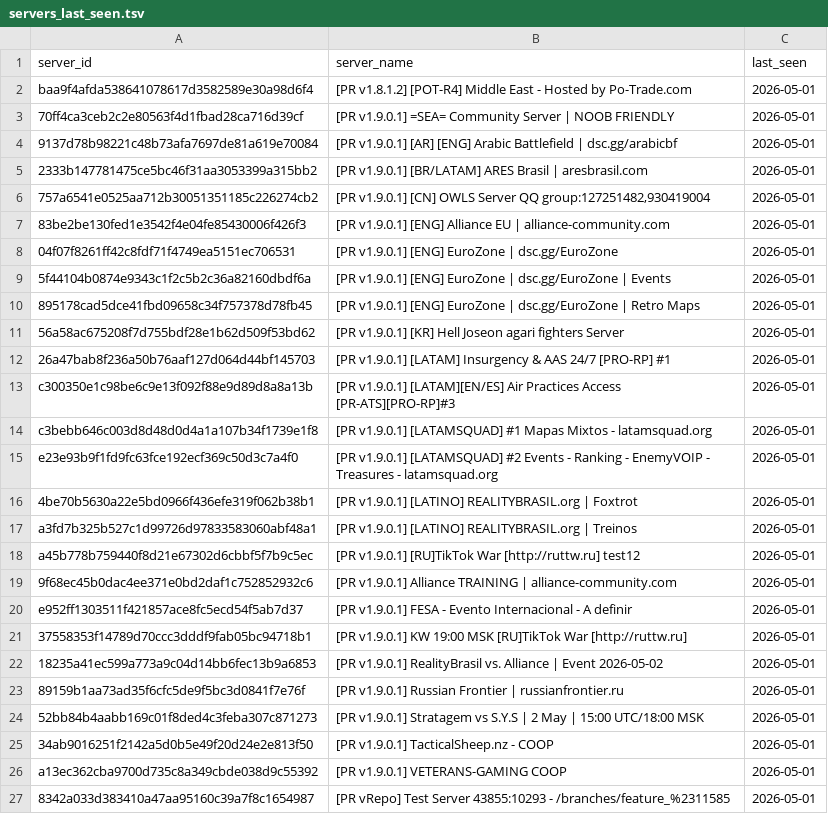
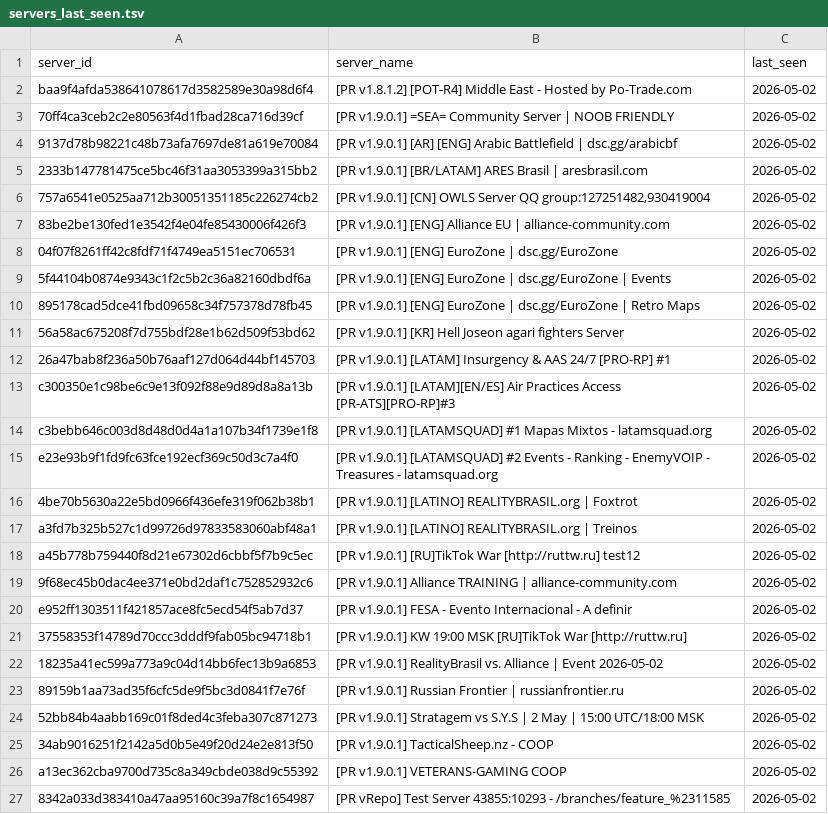
Before and after one commit to SucharMistrz/PRServerTracker, a TSV file: data/servers_last_seen.tsv, drawn as a sheet.

```diff
--- a/data/servers_last_seen.tsv
+++ b/data/servers_last_seen.tsv
@@ -1,27 +1,27 @@
 server_id	server_name	last_seen
-baa9f4afda538641078617d3582589e30a98d6f4	[PR v1.8.1.2] [POT-R4] Middle East - Hosted by Po-Trade.com	2026-05-01
-70ff4ca3ceb2c2e80563f4d1fbad28ca716d39cf	[PR v1.9.0.1] =SEA= Community Server | NOOB FRIENDLY	2026-05-01
-9137d78b98221c48b73afa7697de81a619e70084	[PR v1.9.0.1] [AR] [ENG] Arabic Battlefield | dsc.gg/arabicbf	2026-05-01
-2333b147781475ce5bc46f31aa3053399a315bb2	[PR v1.9.0.1] [BR/LATAM] ARES Brasil | aresbrasil.com	2026-05-01
-757a6541e0525aa712b30051351185c226274cb2	[PR v1.9.0.1] [CN] OWLS Server QQ group:127251482,930419004	2026-05-01
-83be2be130fed1e3542f4e04fe85430006f426f3	[PR v1.9.0.1] [ENG] Alliance EU | alliance-community.com	2026-05-01
-04f07f8261ff42c8fdf71f4749ea5151ec706531	[PR v1.9.0.1] [ENG] EuroZone | dsc.gg/EuroZone	2026-05-01
-5f44104b0874e9343c1f2c5b2c36a82160dbdf6a	[PR v1.9.0.1] [ENG] EuroZone | dsc.gg/EuroZone | Events	2026-05-01
-895178cad5dce41fbd09658c34f757378d78fb45	[PR v1.9.0.1] [ENG] EuroZone | dsc.gg/EuroZone | Retro Maps	2026-05-01
-56a58ac675208f7d755bdf28e1b62d509f53bd62	[PR v1.9.0.1] [KR] Hell Joseon agari fighters Server	2026-05-01
-26a47bab8f236a50b76aaf127d064d44bf145703	[PR v1.9.0.1] [LATAM] Insurgency & AAS 24/7 [PRO-RP] #1	2026-05-01
-c300350e1c98be6c9e13f092f88e9d89d8a8a13b	[PR v1.9.0.1] [LATAM][EN/ES] Air Practices Access [PR-ATS][PRO-RP]#3	2026-05-01
-c3bebb646c003d8d48d0d4a1a107b34f1739e1f8	[PR v1.9.0.1] [LATAMSQUAD] #1 Mapas Mixtos - latamsquad.org	2026-05-01
-e23e93b9f1fd9fc63fce192ecf369c50d3c7a4f0	[PR v1.9.0.1] [LATAMSQUAD] #2 Events - Ranking - EnemyVOIP - Treasures - latamsquad.org	2026-05-01
-4be70b5630a22e5bd0966f436efe319f062b38b1	[PR v1.9.0.1] [LATINO] REALITYBRASIL.org | Foxtrot	2026-05-01
-a3fd7b325b527c1d99726d97833583060abf48a1	[PR v1.9.0.1] [LATINO] REALITYBRASIL.org | Treinos	2026-05-01
-a45b778b759440f8d21e67302d6cbbf5f7b9c5ec	[PR v1.9.0.1] [RU]TikTok War [http://ruttw.ru] test12	2026-05-01
-9f68ec45b0dac4ee371e0bd2daf1c752852932c6	[PR v1.9.0.1] Alliance TRAINING | alliance-community.com	2026-05-01
-e952ff1303511f421857ace8fc5ecd54f5ab7d37	[PR v1.9.0.1] FESA - Evento Internacional - A definir	2026-05-01
-37558353f14789d70ccc3dddf9fab05bc94718b1	[PR v1.9.0.1] KW 19:00 MSK [RU]TikTok War [http://ruttw.ru]	2026-05-01
-18235a41ec599a773a9c04d14bb6fec13b9a6853	[PR v1.9.0.1] RealityBrasil vs. Alliance | Event 2026-05-02	2026-05-01
-89159b1aa73ad35f6cfc5de9f5bc3d0841f7e76f	[PR v1.9.0.1] Russian Frontier | russianfrontier.ru	2026-05-01
-52bb84b4aabb169c01f8ded4c3feba307c871273	[PR v1.9.0.1] Stratagem vs S.Y.S | 2 May | 15:00 UTC/18:00 MSK	2026-05-01
-34ab9016251f2142a5d0b5e49f20d24e2e813f50	[PR v1.9.0.1] TacticalSheep.nz - COOP	2026-05-01
-a13ec362cba9700d735c8a349cbde038d9c55392	[PR v1.9.0.1] VETERANS-GAMING COOP	2026-05-01
-8342a033d383410a47aa95160c39a7f8c1654987	[PR vRepo] Test Server 43855:10293 - /branches/feature_%2311585	2026-05-01
+baa9f4afda538641078617d3582589e30a98d6f4	[PR v1.8.1.2] [POT-R4] Middle East - Hosted by Po-Trade.com	2026-05-02
+70ff4ca3ceb2c2e80563f4d1fbad28ca716d39cf	[PR v1.9.0.1] =SEA= Community Server | NOOB FRIENDLY	2026-05-02
+9137d78b98221c48b73afa7697de81a619e70084	[PR v1.9.0.1] [AR] [ENG] Arabic Battlefield | dsc.gg/arabicbf	2026-05-02
+2333b147781475ce5bc46f31aa3053399a315bb2	[PR v1.9.0.1] [BR/LATAM] ARES Brasil | aresbrasil.com	2026-05-02
+757a6541e0525aa712b30051351185c226274cb2	[PR v1.9.0.1] [CN] OWLS Server QQ group:127251482,930419004	2026-05-02
+83be2be130fed1e3542f4e04fe85430006f426f3	[PR v1.9.0.1] [ENG] Alliance EU | alliance-community.com	2026-05-02
+04f07f8261ff42c8fdf71f4749ea5151ec706531	[PR v1.9.0.1] [ENG] EuroZone | dsc.gg/EuroZone	2026-05-02
+5f44104b0874e9343c1f2c5b2c36a82160dbdf6a	[PR v1.9.0.1] [ENG] EuroZone | dsc.gg/EuroZone | Events	2026-05-02
+895178cad5dce41fbd09658c34f757378d78fb45	[PR v1.9.0.1] [ENG] EuroZone | dsc.gg/EuroZone | Retro Maps	2026-05-02
+56a58ac675208f7d755bdf28e1b62d509f53bd62	[PR v1.9.0.1] [KR] Hell Joseon agari fighters Server	2026-05-02
+26a47bab8f236a50b76aaf127d064d44bf145703	[PR v1.9.0.1] [LATAM] Insurgency & AAS 24/7 [PRO-RP] #1	2026-05-02
+c300350e1c98be6c9e13f092f88e9d89d8a8a13b	[PR v1.9.0.1] [LATAM][EN/ES] Air Practices Access [PR-ATS][PRO-RP]#3	2026-05-02
+c3bebb646c003d8d48d0d4a1a107b34f1739e1f8	[PR v1.9.0.1] [LATAMSQUAD] #1 Mapas Mixtos - latamsquad.org	2026-05-02
+e23e93b9f1fd9fc63fce192ecf369c50d3c7a4f0	[PR v1.9.0.1] [LATAMSQUAD] #2 Events - Ranking - EnemyVOIP - Treasures - latamsquad.org	2026-05-02
+4be70b5630a22e5bd0966f436efe319f062b38b1	[PR v1.9.0.1] [LATINO] REALITYBRASIL.org | Foxtrot	2026-05-02
+a3fd7b325b527c1d99726d97833583060abf48a1	[PR v1.9.0.1] [LATINO] REALITYBRASIL.org | Treinos	2026-05-02
+a45b778b759440f8d21e67302d6cbbf5f7b9c5ec	[PR v1.9.0.1] [RU]TikTok War [http://ruttw.ru] test12	2026-05-02
+9f68ec45b0dac4ee371e0bd2daf1c752852932c6	[PR v1.9.0.1] Alliance TRAINING | alliance-community.com	2026-05-02
+e952ff1303511f421857ace8fc5ecd54f5ab7d37	[PR v1.9.0.1] FESA - Evento Internacional - A definir	2026-05-02
+37558353f14789d70ccc3dddf9fab05bc94718b1	[PR v1.9.0.1] KW 19:00 MSK [RU]TikTok War [http://ruttw.ru]	2026-05-02
+18235a41ec599a773a9c04d14bb6fec13b9a6853	[PR v1.9.0.1] RealityBrasil vs. Alliance | Event 2026-05-02	2026-05-02
+89159b1aa73ad35f6cfc5de9f5bc3d0841f7e76f	[PR v1.9.0.1] Russian Frontier | russianfrontier.ru	2026-05-02
+52bb84b4aabb169c01f8ded4c3feba307c871273	[PR v1.9.0.1] Stratagem vs S.Y.S | 2 May | 15:00 UTC/18:00 MSK	2026-05-02
+34ab9016251f2142a5d0b5e49f20d24e2e813f50	[PR v1.9.0.1] TacticalSheep.nz - COOP	2026-05-02
+a13ec362cba9700d735c8a349cbde038d9c55392	[PR v1.9.0.1] VETERANS-GAMING COOP	2026-05-02
+8342a033d383410a47aa95160c39a7f8c1654987	[PR vRepo] Test Server 43855:10293 - /branches/feature_%2311585	2026-05-02
```
